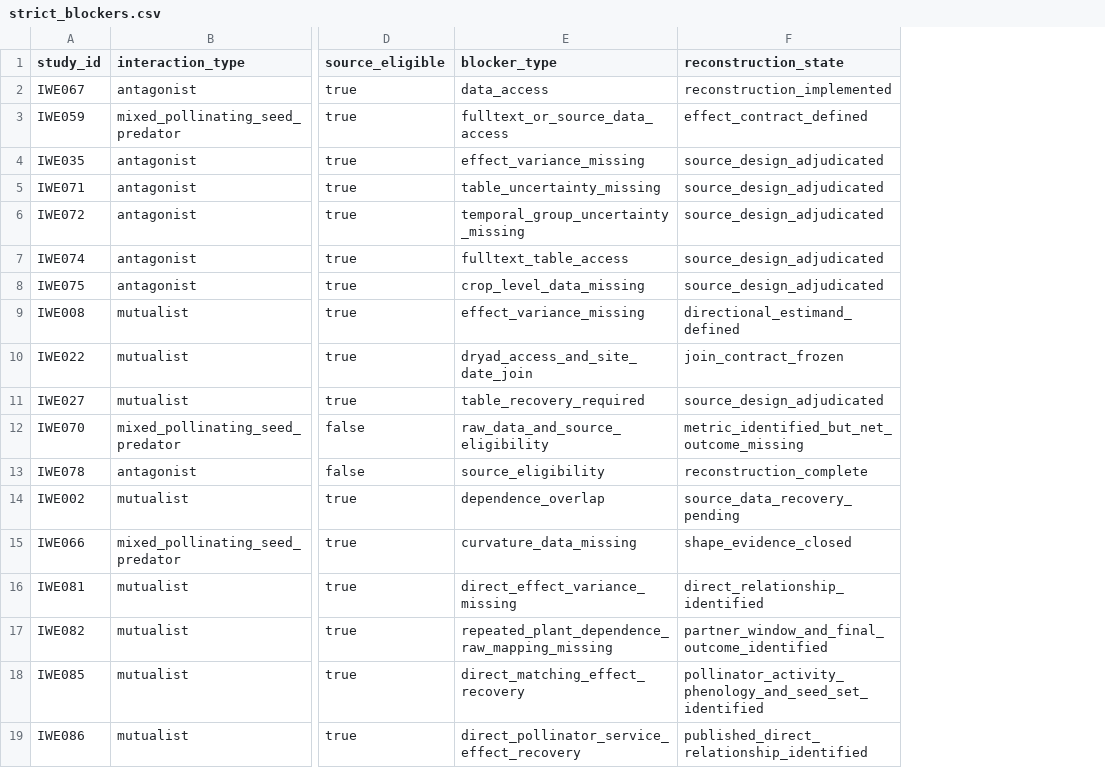
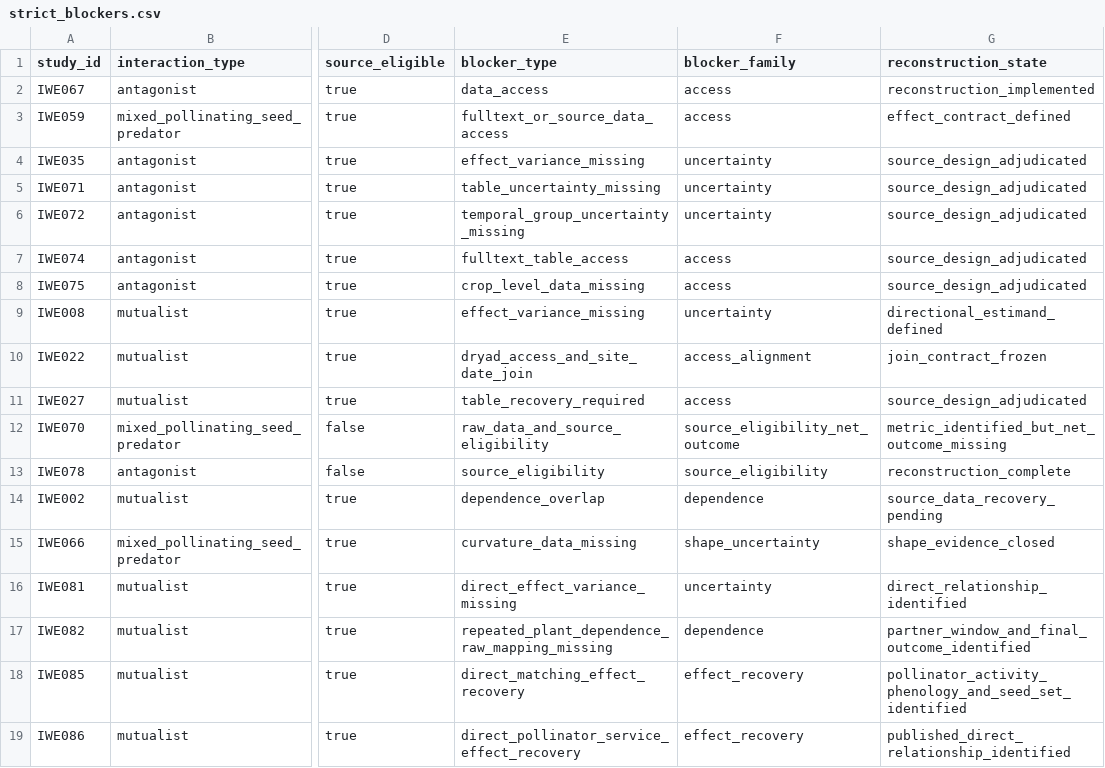
Before and after one commit to zuizui0223/iwe, a CSV file: data/registry/strict_blockers.csv, drawn as a sheet; only a part is shown, gaps mark what is left out; the diff names each change by its address in the sheet, - before the commit and + after, or states it on an @@ line.

Commit message:
research: classify strict blocker families

```diff
--- a/data/registry/strict_blockers.csv
+++ b/data/registry/strict_blockers.csv
+column F (blocker_family), rows 2-19: access | access | uncertainty | uncertainty | uncertainty | access | access | uncertainty | access_alignment | access | source_eligibility_net_outcome | source_eligibility | dependence | shape_uncertainty | uncertainty | dependence | effect_recovery | effect_recovery
```
